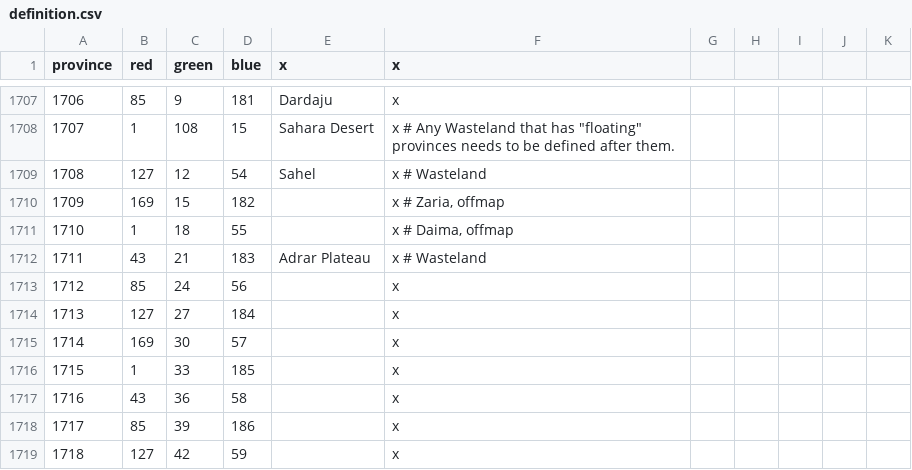
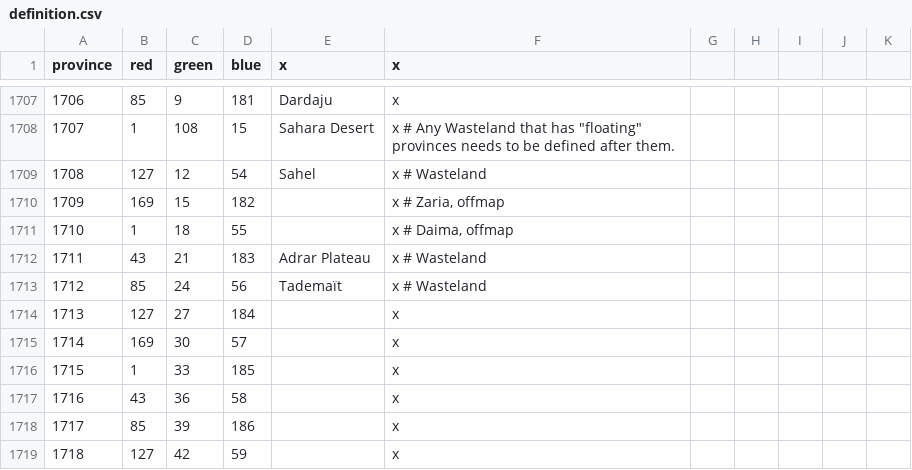
Before and after one commit to ck2plus/CK2Plus, a CSV file: CK2Plus/map/definition.csv, drawn as a sheet; only a part is shown, gaps mark what is left out.

```diff
--- a/CK2Plus/map/definition.csv
+++ b/CK2Plus/map/definition.csv
@@ -1712,3 +1712,3 @@ province;red;green;blue;x;x
 1711;43;21;183;Adrar Plateau;x # Wasteland
-1712;85;24;56;;x
+1712;85;24;56;Tademaït;x # Wasteland
 1713;127;27;184;;x
```
Also changed, not shown: CK2Plus/localisation/00_CK2Plus_provinces.csv, 4 other files.
